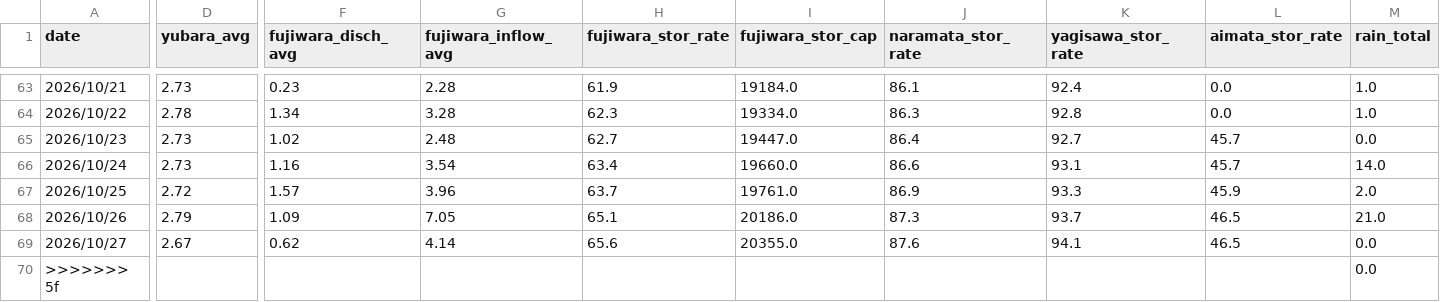
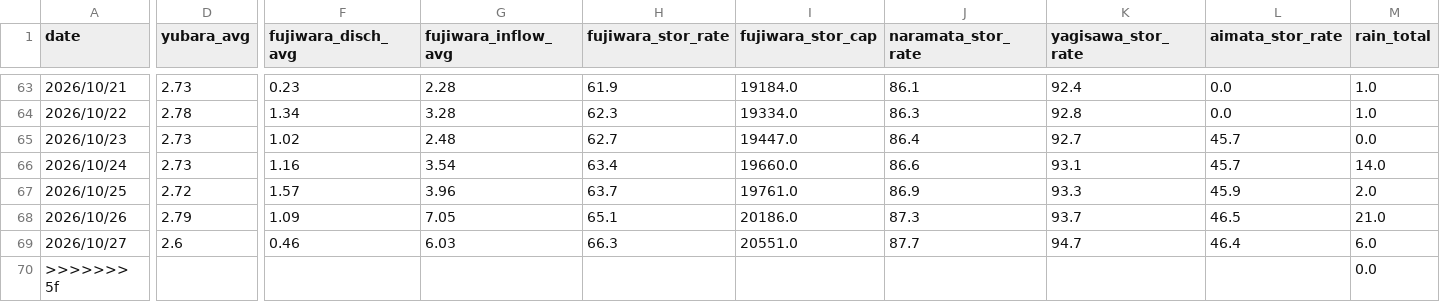
Before and after one commit to tetsucanyons-cell/tone-river-water, a CSV file: data/history/daily_2026.csv, drawn as a sheet; only a part is shown, gaps mark what is left out; the diff covers the shown part only; the diff names each change by its address in the sheet, - before the commit and + after, or states it on an @@ line.

```diff
--- a/data/history/daily_2026.csv
+++ b/data/history/daily_2026.csv
-D69 (yubara_avg): 2.67
+D69 (yubara_avg): 2.6
-F69 (fujiwara_disch_avg): 0.62
+F69 (fujiwara_disch_avg): 0.46
-G69 (fujiwara_inflow_avg): 4.14
+G69 (fujiwara_inflow_avg): 6.03
-H69 (fujiwara_stor_rate): 65.6
+H69 (fujiwara_stor_rate): 66.3
-I69 (fujiwara_stor_cap): 20355.0
+I69 (fujiwara_stor_cap): 20551.0
-J69 (naramata_stor_rate): 87.6
+J69 (naramata_stor_rate): 87.7
-K69 (yagisawa_stor_rate): 94.1
+K69 (yagisawa_stor_rate): 94.7
-L69 (aimata_stor_rate): 46.5
+L69 (aimata_stor_rate): 46.4
-M69 (rain_total): 0.0
+M69 (rain_total): 6.0
```
Also changed, not shown: 1 edited cell elsewhere in this file, data/history/2026-10.csv, public/data/history/2026-10.csv, 5 other files.
